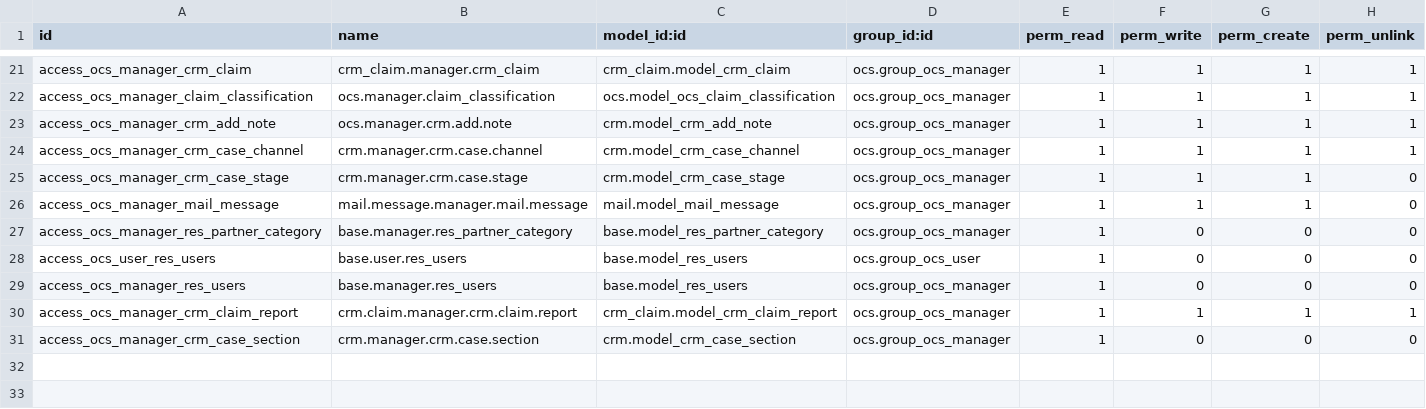
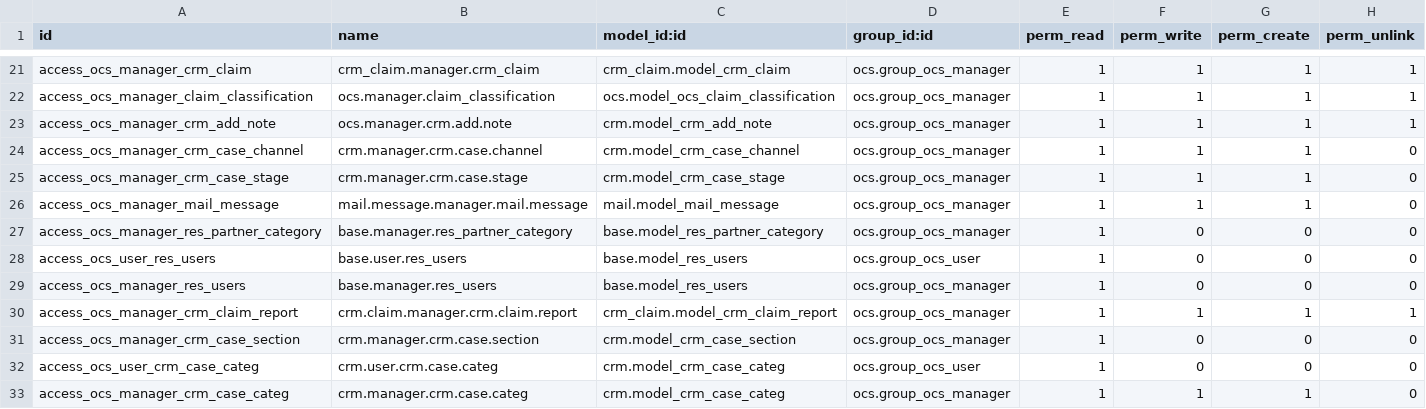
Before and after one commit to idu-bogota/openerp-idu-addons, a CSV file: src/ocs/security/ir.model.access.csv, drawn as a sheet; only a part is shown, gaps mark what is left out.

Commit message:
Se agregan reglas de acceso para case.categ y case channel ademas se agregan al menú y se les habilita para que tengan el campo active

```diff
--- a/src/ocs/security/ir.model.access.csv
+++ b/src/ocs/security/ir.model.access.csv
@@ -23,3 +23,3 @@ access_ocs_manager_claim_classification,ocs.manager.claim_classification,ocs.mod
 access_ocs_manager_crm_add_note,ocs.manager.crm.add.note,crm.model_crm_add_note,ocs.group_ocs_manager,1,1,1,1
-access_ocs_manager_crm_case_channel,crm.manager.crm.case.channel,crm.model_crm_case_channel,ocs.group_ocs_manager,1,1,1,1
+access_ocs_manager_crm_case_channel,crm.manager.crm.case.channel,crm.model_crm_case_channel,ocs.group_ocs_manager,1,1,1,0
 access_ocs_manager_crm_case_stage,crm.manager.crm.case.stage,crm.model_crm_case_stage,ocs.group_ocs_manager,1,1,1,0
@@ -31 +31,3 @@ access_ocs_manager_crm_claim_report,crm.claim.manager.crm.claim.report,crm_claim
 access_ocs_manager_crm_case_section,crm.manager.crm.case.section,crm.model_crm_case_section,ocs.group_ocs_manager,1,0,0,0
+access_ocs_user_crm_case_categ,crm.user.crm.case.categ,crm.model_crm_case_categ,ocs.group_ocs_user,1,0,0,0
+access_ocs_manager_crm_case_categ,crm.manager.crm.case.categ,crm.model_crm_case_categ,ocs.group_ocs_manager,1,1,1,0
```
Also changed, not shown: 2 other files.
